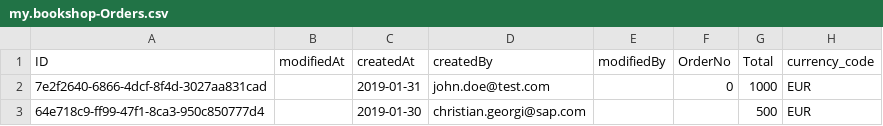
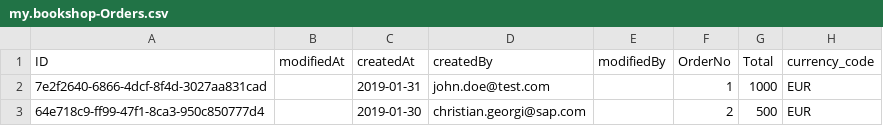
Before and after one commit to gregorwolf/bookshop-demo, a CSV file: db/csv/my.bookshop-Orders.csv, drawn as a sheet.

Commit message:
Add order no to csv

```diff
--- a/db/csv/my.bookshop-Orders.csv
+++ b/db/csv/my.bookshop-Orders.csv
@@ -1,3 +1,3 @@
 ID;modifiedAt;createdAt;createdBy;modifiedBy;OrderNo;Total;currency_code
-7e2f2640-6866-4dcf-8f4d-3027aa831cad;;2019-01-31;john.doe@test.com;;0;1000;EUR
-64e718c9-ff99-47f1-8ca3-950c850777d4;;2019-01-30;christian.georgi@sap.com;;;500;EUR
+7e2f2640-6866-4dcf-8f4d-3027aa831cad;;2019-01-31;john.doe@test.com;;1;1000;EUR
+64e718c9-ff99-47f1-8ca3-950c850777d4;;2019-01-30;christian.georgi@sap.com;;2;500;EUR
```
Also changed, not shown: 1 other file.
